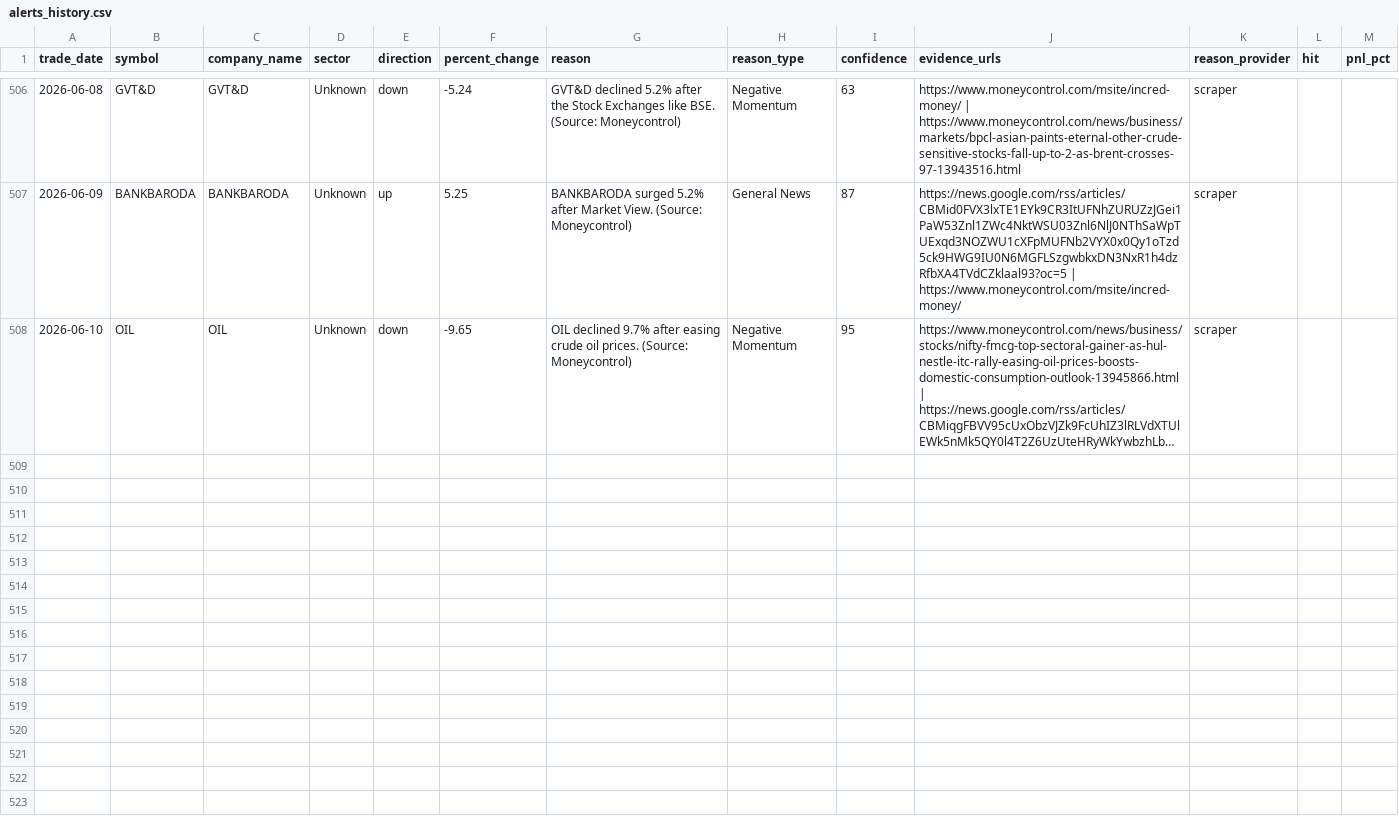
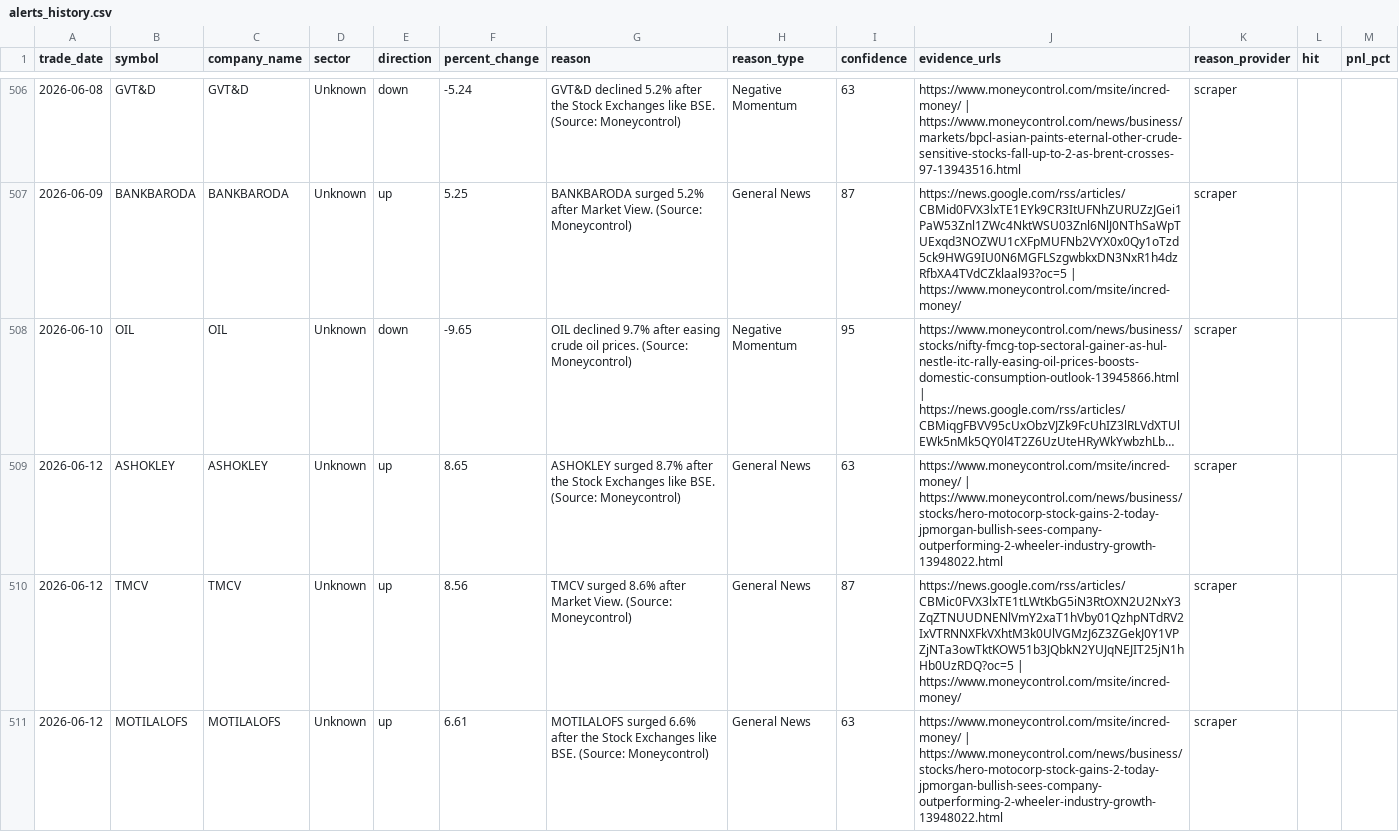
Before and after one commit to lakhanrathi1/AIStockScreener, a CSV file: data/alerts_history.csv, drawn as a sheet; only a part is shown, gaps mark what is left out; long unchanged cells end in …; the diff covers the shown part only; the diff names each change by its address in the sheet, - before the commit and + after, or states it on an @@ line.

```diff
--- a/data/alerts_history.csv
+++ b/data/alerts_history.csv
+row 509: 2026-06-12 | ASHOKLEY | ASHOKLEY | Unknown | up | 8.65 | ASHOKLEY surged 8.7% after the Stock Exchanges like BSE. (Source: Moneycontrol) | General News | 63 | https://www.moneycontrol.com/msite/incred-money/ | https://www.moneycontrol.com/news/business/stocks/hero-motocorp-stock-gains-2-today-jpmorgan-bullish-sees-company-outperforming-2-wheeler-industry-growth-13948022.html | scraper
+row 510: 2026-06-12 | TMCV | TMCV | Unknown | up | 8.56 | TMCV surged 8.6% after Market View. (Source: Moneycontrol) | General News | 87 | https://news.google.com/rss/articles/CBMic0FVX3lxTE1tLWtKbG5iN3RtOXN2U2NxY3ZqZTNUUDNENlVmY2xaT1hVby01QzhpNTdRV2IxVTRNNXFkVXhtM3k0UlVGMzJ6Z3ZGekJ0Y1VPZjNTa3owTktKOW51b3JQbkN2YUJqNEJIT25jN1hHb0UzRDQ?oc=5 | https://www.moneycontrol.com/msite/incred-money/ | scraper
+row 511: 2026-06-12 | MOTILALOFS | MOTILALOFS | Unknown | up | 6.61 | MOTILALOFS surged 6.6% after the Stock Exchanges like BSE. (Source: Moneycontrol) | General News | 63 | https://www.moneycontrol.com/msite/incred-money/ | https://www.moneycontrol.com/news/business/stocks/hero-motocorp-stock-gains-2-today-jpmorgan-bullish-sees-company-outperforming-2-wheeler-industry-growth-13948022.html | scraper
```
Also changed, not shown: 6 added rows elsewhere in this file, data/daily_alerts.csv.
